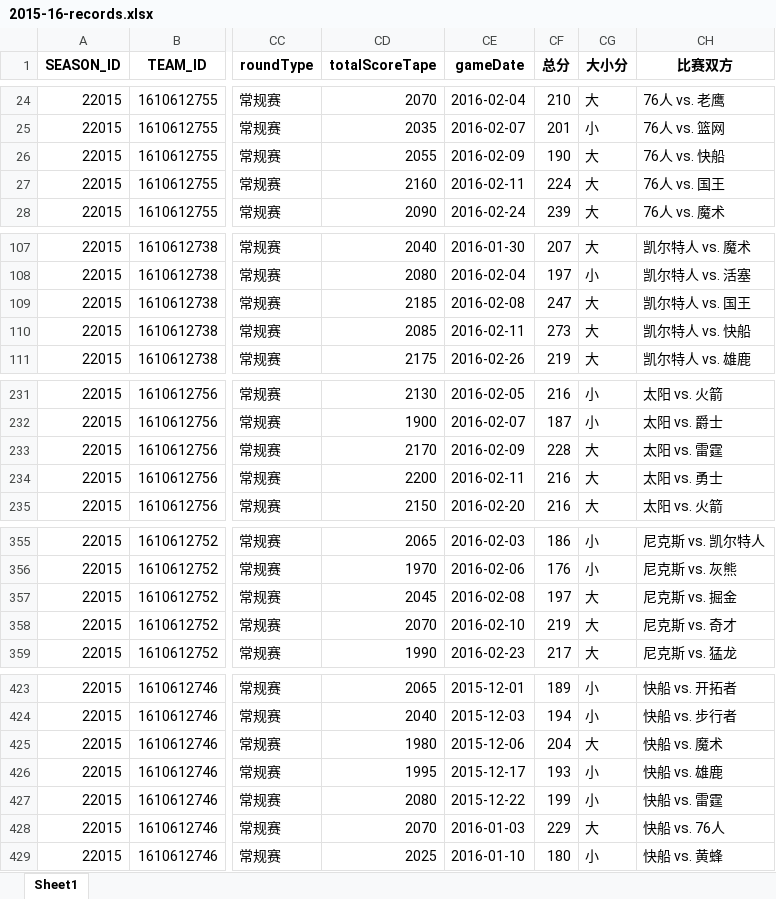
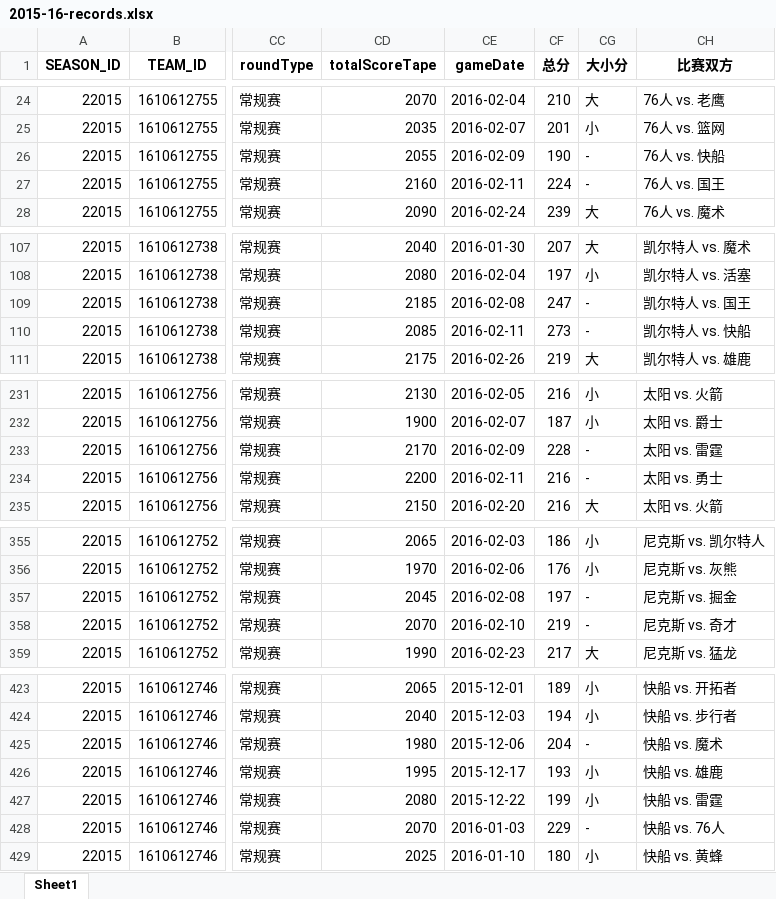
Before and after one commit to github4n/nba_prediction, an Excel workbook: 数据清洗整理/2015-16-records.xlsx, sheet Sheet1, drawn as a sheet; only a part is shown, gaps mark what is left out; values as stored, in another font and other column widths than the file's, no borders; the diff covers the shown part only; the diff names each change by its address in the sheet, - before the commit and + after, or states it on an @@ line.

```diff
--- a/数据清洗整理/2015-16-records.xlsx (sheet Sheet1)
+++ b/数据清洗整理/2015-16-records.xlsx (sheet Sheet1)
-CG26:CG27 (大小分): 大
+CG26:CG27 (大小分): -
-CG109:CG110 (大小分): 大
+CG109:CG110 (大小分): -
-CG233:CG234 (大小分): 大
+CG233:CG234 (大小分): -
-CG357:CG358 (大小分): 大
+CG357:CG358 (大小分): -
-CG425 (大小分): 大
+CG425 (大小分): -
-CG428 (大小分): 大
+CG428 (大小分): -
```
Also changed, not shown: 36 edited cells elsewhere in this sheet, 数据清洗整理/2010-11-records.xlsx, 数据清洗整理/2012-13-records.xlsx, 10 other files.
